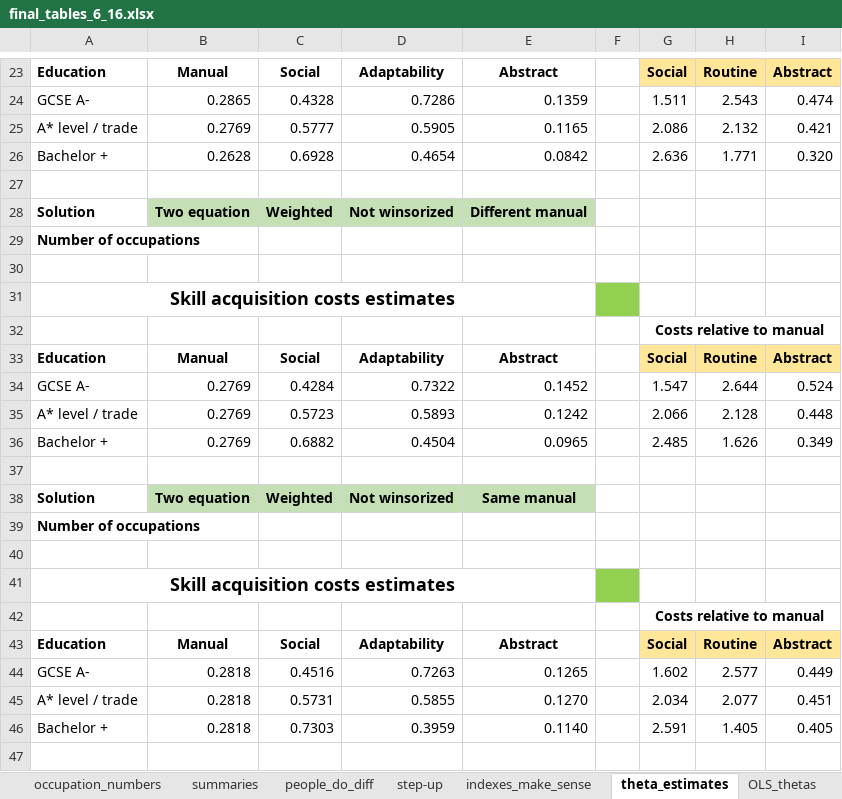
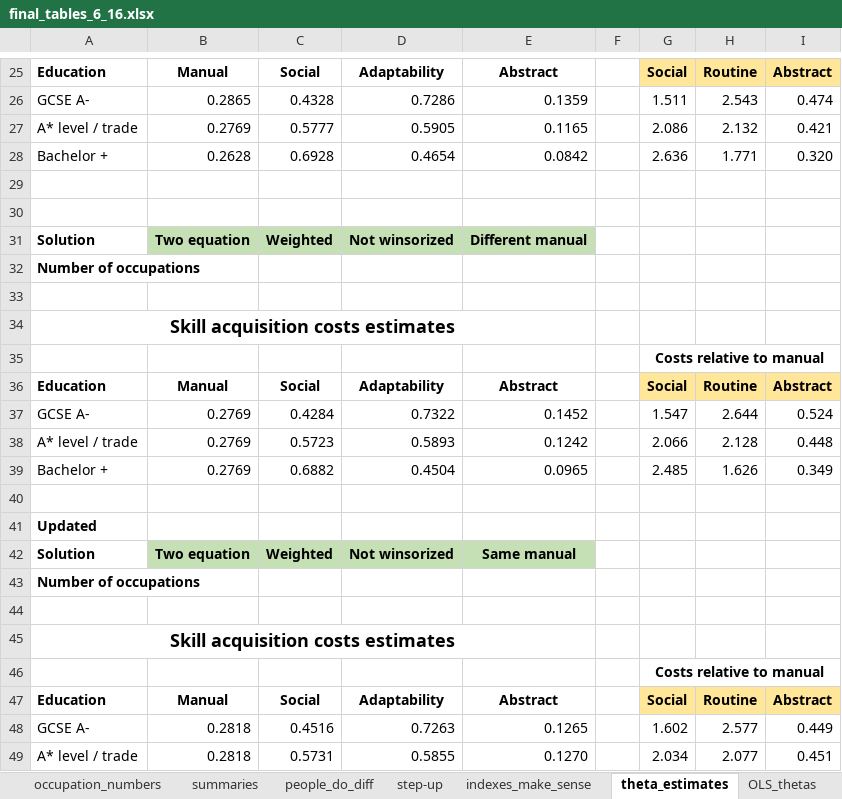
Before and after one commit to cesarlgm/skills_uk, an Excel workbook: results/tables/final_tables_6_16.xlsx, sheet theta_estimates, drawn as a sheet; only a part is shown, gaps mark what is left out; the shorter side is filled out with more unchanged rows; values as stored, in another font and other column widths than the file's, no borders; conditional formats not drawn; addresses are those after the commit; the diff covers the shown part only; the diff names each change by its address in the sheet, - before the commit and + after, or states it on an @@ line.

```diff
--- a/results/tables/final_tables_6_16.xlsx (sheet theta_estimates)
+++ b/results/tables/final_tables_6_16.xlsx (sheet theta_estimates)
+row 29: (empty)
-F34 fill: #92D050
+F34 fill: none
+row 41: Updated
-F45 fill: #92D050
+F45 fill: none
```
Also changed, not shown: 7 added rows, 3 removed rows, 3 edited cells and cell formats elsewhere in this sheet, formulas that keep their value, 1 other file.
